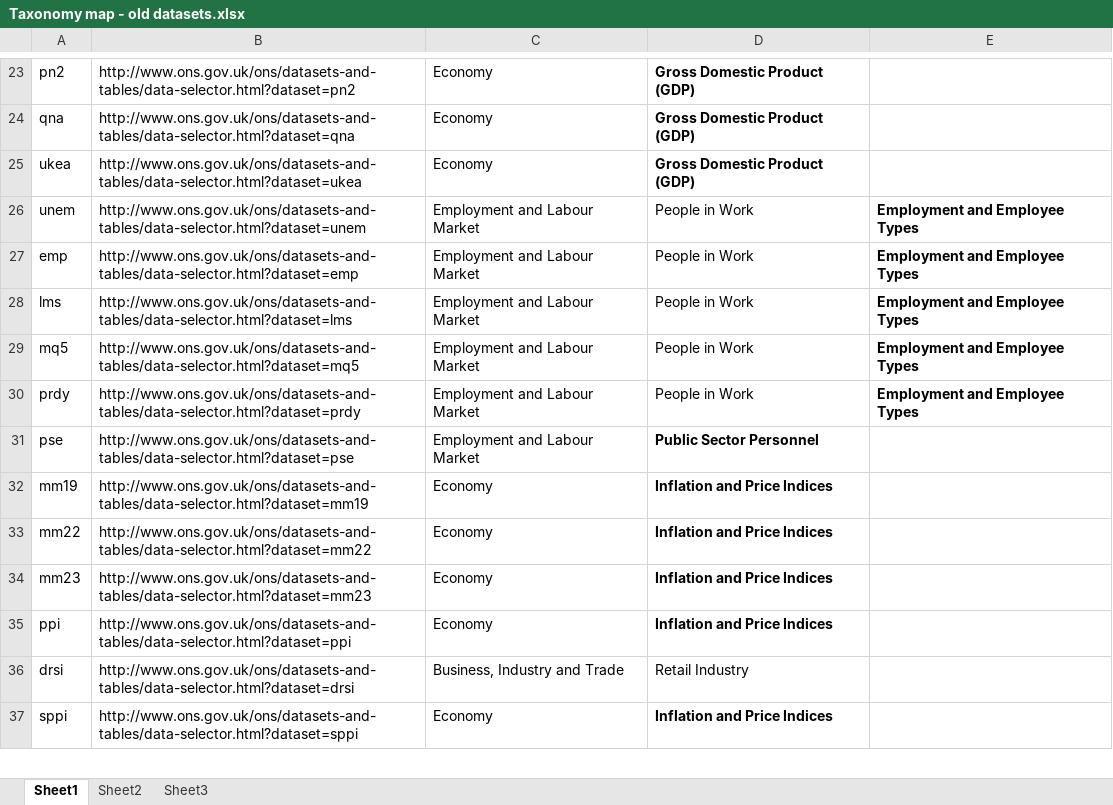
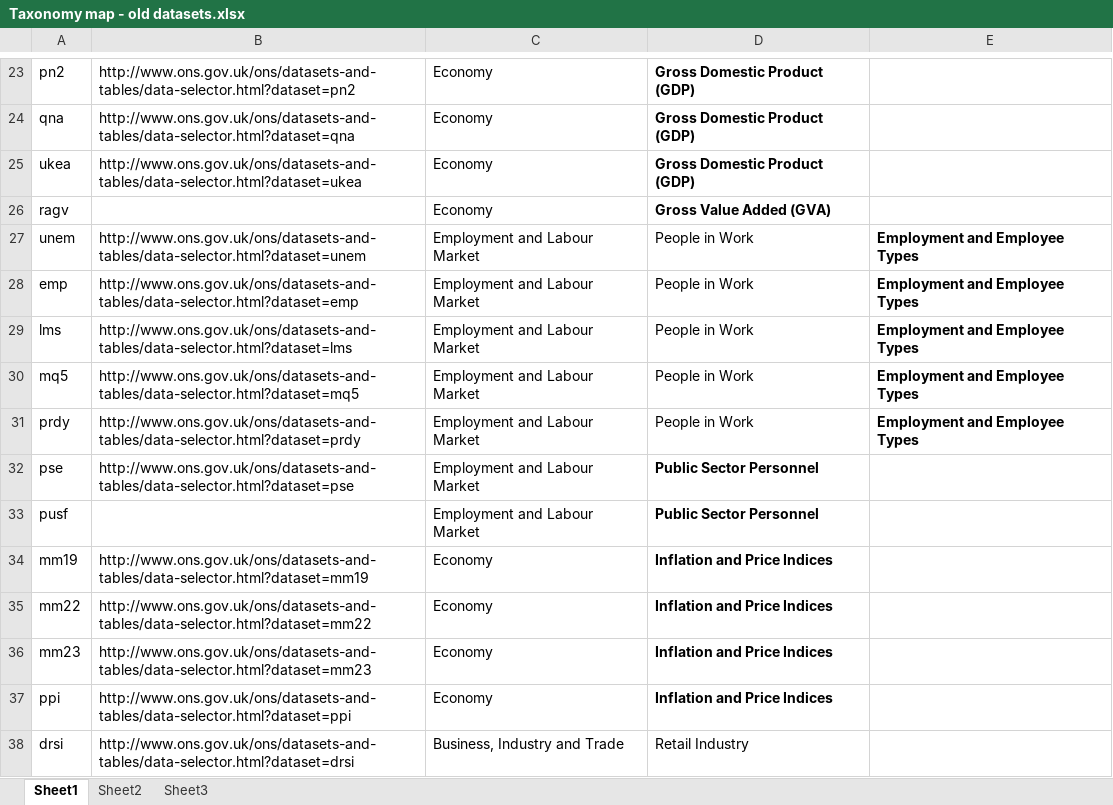
Before and after one commit to ONSdigital/tredegar, an Excel workbook: src/main/resources/Taxonomy map - old datasets.xlsx, sheet Sheet1, drawn as a sheet; only a part is shown, gaps mark what is left out; the shorter side is filled out with more unchanged rows; values as stored, in another font and other column widths than the file's, no borders; the diff names each change by its address in the sheet, - before the commit and + after, or states it on an @@ line.

Commit message:
Updated pusf dataset name.

```diff
--- a/src/main/resources/Taxonomy map - old datasets.xlsx (sheet Sheet1)
+++ b/src/main/resources/Taxonomy map - old datasets.xlsx (sheet Sheet1)
+row 26: ragv |  | Economy | Gross Value Added (GVA)
+row 33: pusf |  | Employment and Labour Market | Public Sector Personnel
```
